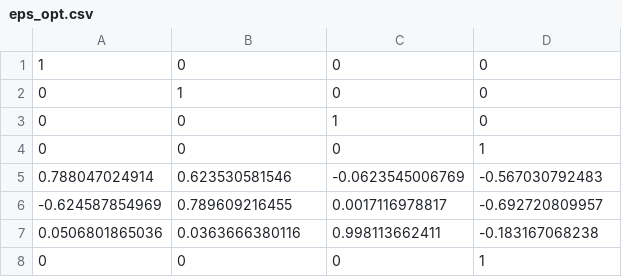
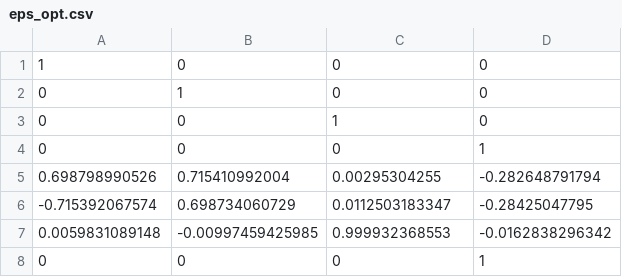
Before and after one commit to JunhaAgu/plane_datasets, a CSV file: fourty/eps_opt.csv, drawn as a sheet; removed rows and columns are numbered as before the commit, all else as after; the diff names each change by its address in the sheet, - before the commit and + after, or states it on an @@ line.

```diff
--- a/fourty/eps_opt.csv
+++ b/fourty/eps_opt.csv
-row 5: 0.788047024914 | 0.623530581546 | -0.0623545006769 | -0.567030792483
-row 6: -0.624587854969 | 0.789609216455 | 0.0017116978817 | -0.692720809957
-row 7: 0.0506801865036 | 0.0363666380116 | 0.998113662411 | -0.183167068238
+row 5: 0.698798990526 | 0.715410992004 | 0.00295304255 | -0.282648791794
+row 6: -0.715392067574 | 0.698734060729 | 0.0112503183347 | -0.28425047795
+row 7: 0.0059831089148 | -0.00997459425985 | 0.999932368553 | -0.0162838296342
```
Also changed, not shown: 10 other files.
